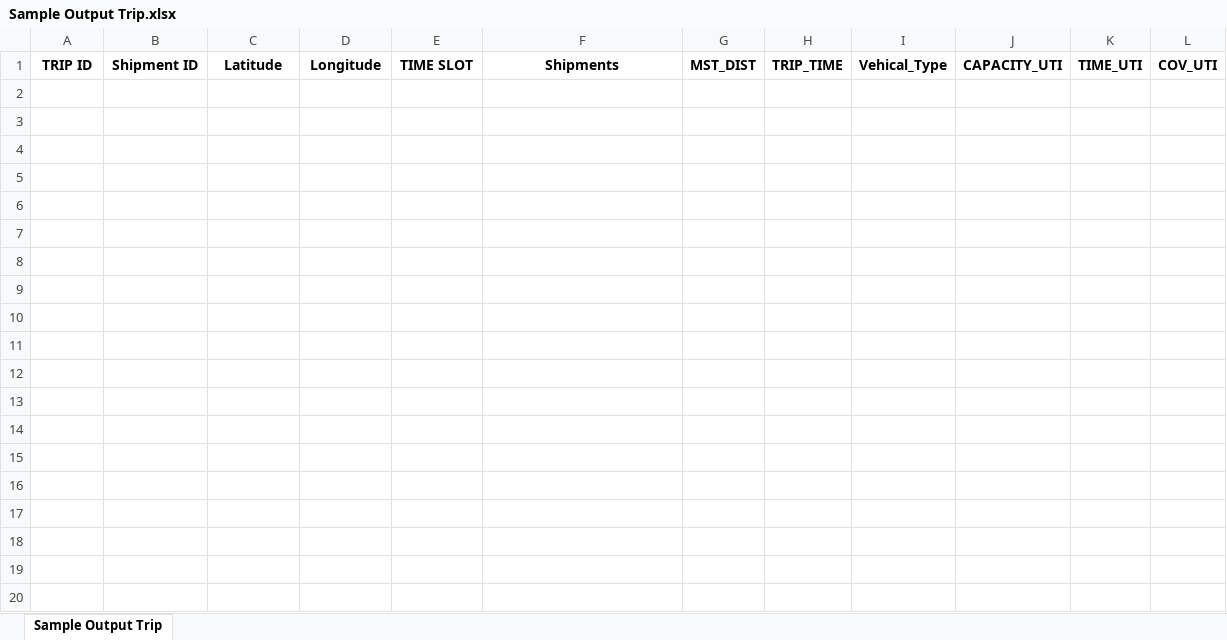
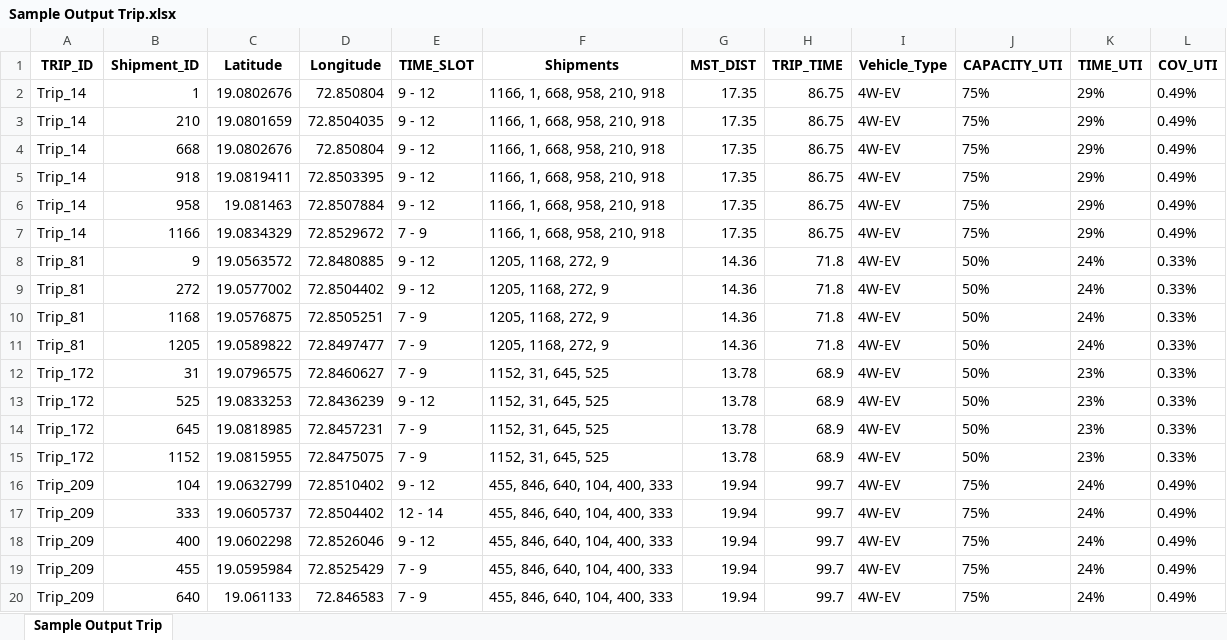
Before and after one commit to MIRFANY/sMartRouteOptimization, an Excel workbook: data/Sample Output Trip.xlsx, sheet Sample Output Trip, drawn as a sheet; only a part is shown; values as stored, in another font and other column widths than the file's, no borders; the diff covers the shown part only; the diff names each change by its address in the sheet, - before the commit and + after, or states it on an @@ line.

```diff
--- a/data/Sample Output Trip.xlsx (sheet Sample Output Trip)
+++ b/data/Sample Output Trip.xlsx (sheet Sample Output Trip)
-A1: TRIP ID
+A1: TRIP_ID
-B1: Shipment ID
+B1: Shipment_ID
-E1: TIME SLOT
+E1: TIME_SLOT
-I1: Vehical_Type
+I1: Vehicle_Type
+row 2: Trip_14 | 1 | 19.0802676 | 72.850804 | 9 - 12 | 1166, 1, 668, 958, 210, 918 | 17.35 | 86.75 | 4W-EV | 75% | 29% | 0.49%
+row 3: Trip_14 | 210 | 19.0801659 | 72.8504035 | 9 - 12 | 1166, 1, 668, 958, 210, 918 | 17.35 | 86.75 | 4W-EV | 75% | 29% | 0.49%
+row 4: Trip_14 | 668 | 19.0802676 | 72.850804 | 9 - 12 | 1166, 1, 668, 958, 210, 918 | 17.35 | 86.75 | 4W-EV | 75% | 29% | 0.49%
+row 5: Trip_14 | 918 | 19.0819411 | 72.8503395 | 9 - 12 | 1166, 1, 668, 958, 210, 918 | 17.35 | 86.75 | 4W-EV | 75% | 29% | 0.49%
+row 6: Trip_14 | 958 | 19.081463 | 72.8507884 | 9 - 12 | 1166, 1, 668, 958, 210, 918 | 17.35 | 86.75 | 4W-EV | 75% | 29% | 0.49%
+row 7: Trip_14 | 1166 | 19.0834329 | 72.8529672 | 7 - 9 | 1166, 1, 668, 958, 210, 918 | 17.35 | 86.75 | 4W-EV | 75% | 29% | 0.49%
+row 8: Trip_81 | 9 | 19.0563572 | 72.8480885 | 9 - 12 | 1205, 1168, 272, 9 | 14.36 | 71.8 | 4W-EV | 50% | 24% | 0.33%
+row 9: Trip_81 | 272 | 19.0577002 | 72.8504402 | 9 - 12 | 1205, 1168, 272, 9 | 14.36 | 71.8 | 4W-EV | 50% | 24% | 0.33%
+row 10: Trip_81 | 1168 | 19.0576875 | 72.8505251 | 7 - 9 | 1205, 1168, 272, 9 | 14.36 | 71.8 | 4W-EV | 50% | 24% | 0.33%
+row 11: Trip_81 | 1205 | 19.0589822 | 72.8497477 | 7 - 9 | 1205, 1168, 272, 9 | 14.36 | 71.8 | 4W-EV | 50% | 24% | 0.33%
+row 12: Trip_172 | 31 | 19.0796575 | 72.8460627 | 7 - 9 | 1152, 31, 645, 525 | 13.78 | 68.9 | 4W-EV | 50% | 23% | 0.33%
+row 13: Trip_172 | 525 | 19.0833253 | 72.8436239 | 9 - 12 | 1152, 31, 645, 525 | 13.78 | 68.9 | 4W-EV | 50% | 23% | 0.33%
+row 14: Trip_172 | 645 | 19.0818985 | 72.8457231 | 7 - 9 | 1152, 31, 645, 525 | 13.78 | 68.9 | 4W-EV | 50% | 23% | 0.33%
+row 15: Trip_172 | 1152 | 19.0815955 | 72.8475075 | 7 - 9 | 1152, 31, 645, 525 | 13.78 | 68.9 | 4W-EV | 50% | 23% | 0.33%
+row 16: Trip_209 | 104 | 19.0632799 | 72.8510402 | 9 - 12 | 455, 846, 640, 104, 400, 333 | 19.94 | 99.7 | 4W-EV | 75% | 24% | 0.49%
+row 17: Trip_209 | 333 | 19.0605737 | 72.8504402 | 12 - 14 | 455, 846, 640, 104, 400, 333 | 19.94 | 99.7 | 4W-EV | 75% | 24% | 0.49%
+row 18: Trip_209 | 400 | 19.0602298 | 72.8526046 | 9 - 12 | 455, 846, 640, 104, 400, 333 | 19.94 | 99.7 | 4W-EV | 75% | 24% | 0.49%
+row 19: Trip_209 | 455 | 19.0595984 | 72.8525429 | 7 - 9 | 455, 846, 640, 104, 400, 333 | 19.94 | 99.7 | 4W-EV | 75% | 24% | 0.49%
+row 20: Trip_209 | 640 | 19.061133 | 72.846583 | 7 - 9 | 455, 846, 640, 104, 400, 333 | 19.94 | 99.7 | 4W-EV | 75% | 24% | 0.49%
```
Also changed, not shown: 82 added rows elsewhere in this sheet, 4 other files.
